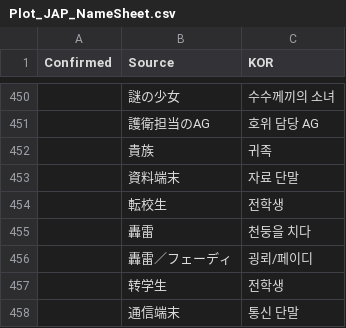
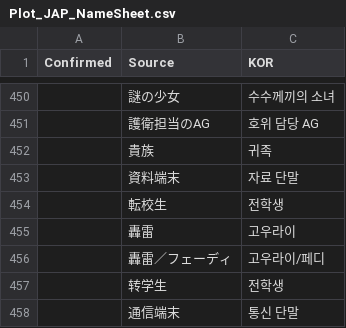
Before and after one commit to re4ever/AG_Translate_new, a CSV file: Plot_JAP_NameSheet.csv, drawn as a sheet; only a part is shown, gaps mark what is left out; the diff names each change by its address in the sheet, - before the commit and + after, or states it on an @@ line.

```diff
--- a/Plot_JAP_NameSheet.csv
+++ b/Plot_JAP_NameSheet.csv
-C455 (KOR): 천둥을 치다
+C455 (KOR): 고우라이
-C456 (KOR): 굉뢰/페이디
+C456 (KOR): 고우라이/페디
```
Also changed, not shown: 11 other files.
